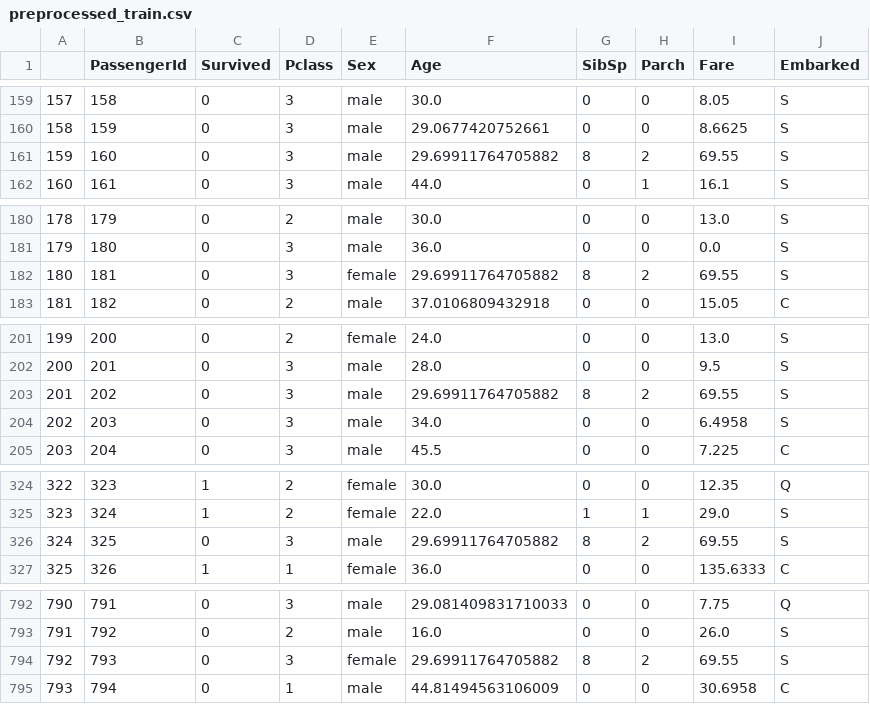
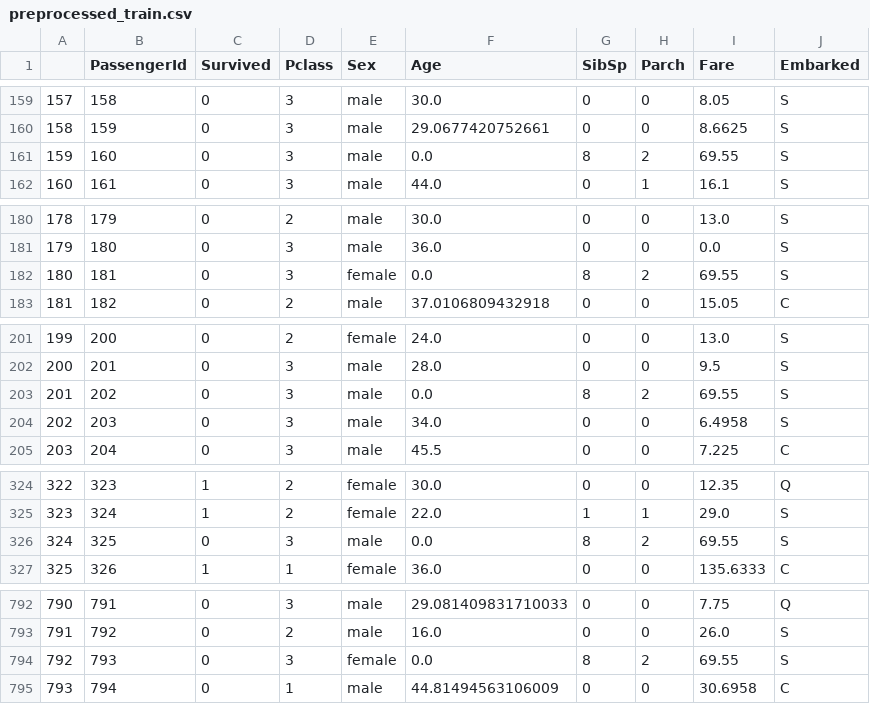
Before and after one commit to leeagustin/kaggle-competitions, a CSV file: titanic/preprocessed_train.csv, drawn as a sheet; only a part is shown, gaps mark what is left out; the diff covers the shown part only.

Commit message:
Changed handling of missing values for age: - It makes more sense to change the negative value predictions to zero rather than the mean of all ages, since zero is closer to negative values than the mean of all ages

```diff
--- a/titanic/preprocessed_train.csv
+++ b/titanic/preprocessed_train.csv
@@ -160,3 +160,3 @@
 158,159,0,3,male,29.0677420752661,0,0,8.6625,S
-159,160,0,3,male,29.69911764705882,8,2,69.55,S
+159,160,0,3,male,0.0,8,2,69.55,S
 160,161,0,3,male,44.0,0,1,16.1,S
@@ -181,3 +181,3 @@
 179,180,0,3,male,36.0,0,0,0.0,S
-180,181,0,3,female,29.69911764705882,8,2,69.55,S
+180,181,0,3,female,0.0,8,2,69.55,S
 181,182,0,2,male,37.0106809432918,0,0,15.05,C
@@ -202,3 +202,3 @@
 200,201,0,3,male,28.0,0,0,9.5,S
-201,202,0,3,male,29.69911764705882,8,2,69.55,S
+201,202,0,3,male,0.0,8,2,69.55,S
 202,203,0,3,male,34.0,0,0,6.4958,S
@@ -325,3 +325,3 @@
 323,324,1,2,female,22.0,1,1,29.0,S
-324,325,0,3,male,29.69911764705882,8,2,69.55,S
+324,325,0,3,male,0.0,8,2,69.55,S
 325,326,1,1,female,36.0,0,0,135.6333,C
@@ -793,3 +793,3 @@
 791,792,0,2,male,16.0,0,0,26.0,S
-792,793,0,3,female,29.69911764705882,8,2,69.55,S
+792,793,0,3,female,0.0,8,2,69.55,S
 793,794,0,1,male,44.81494563106009,0,0,30.6958,C
```
Also changed, not shown: 2 edited cells elsewhere in this file, 1 other file.
